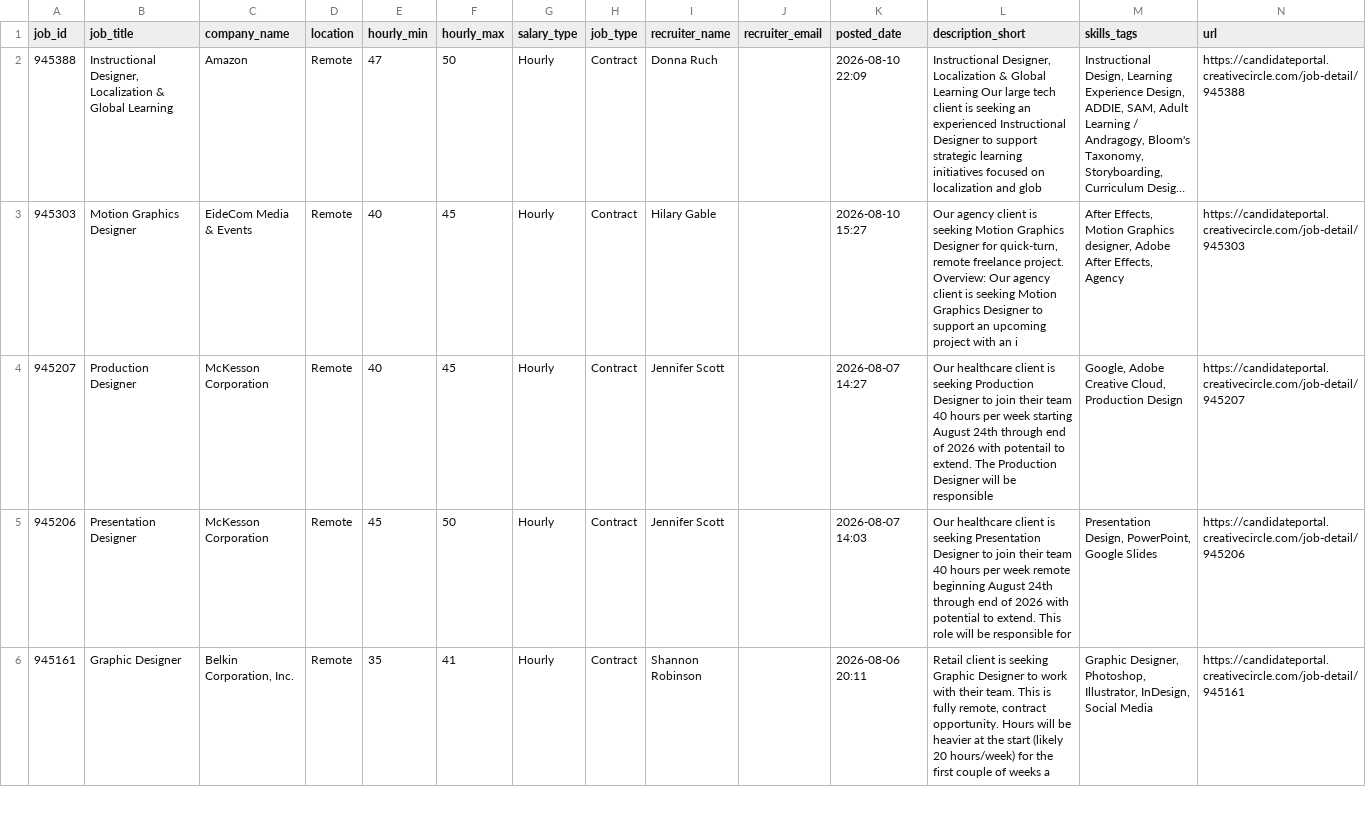
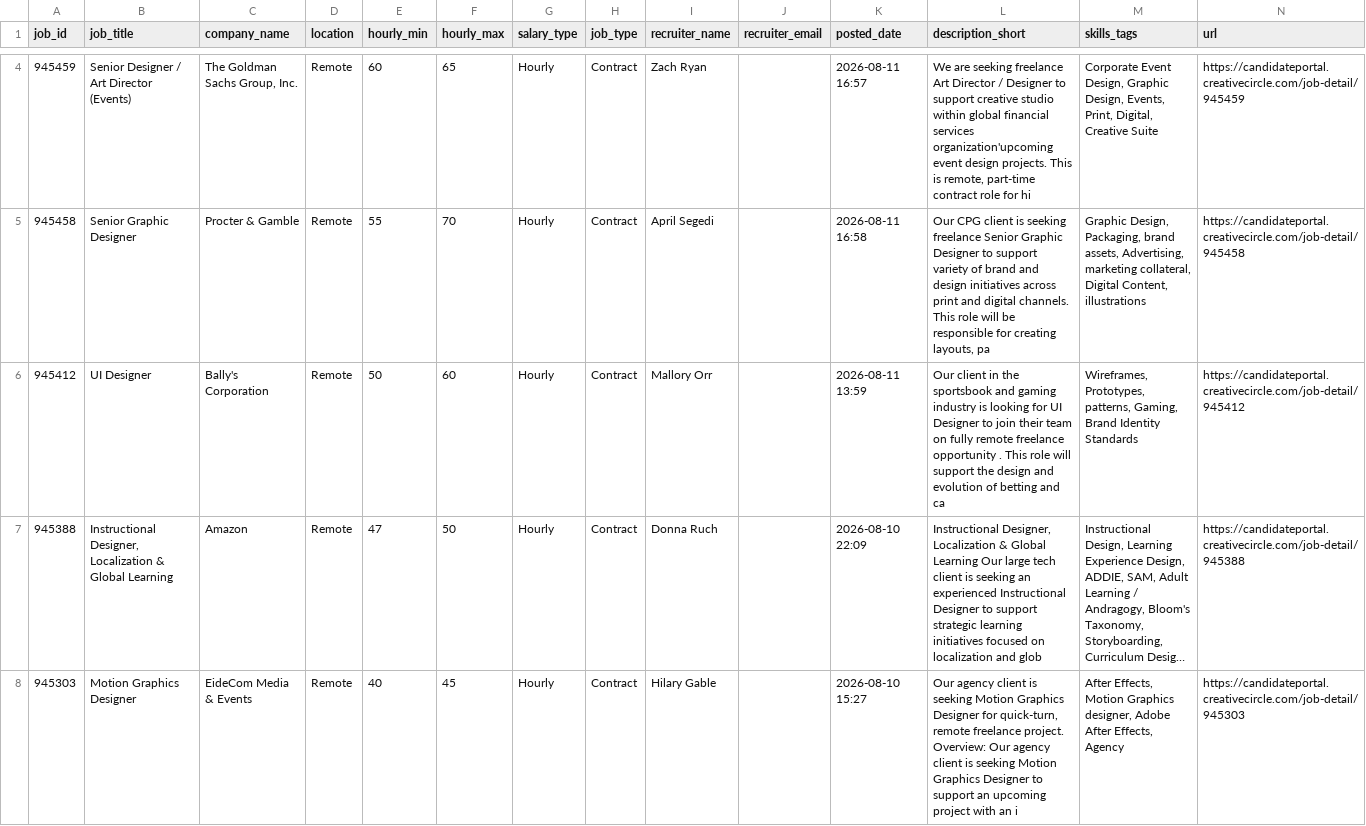
Before and after one commit to zeandroid/JSAuto, a CSV file: data/designer_jobs.csv, drawn as a sheet; only a part is shown, gaps mark what is left out; the shorter side is filled out with more unchanged rows; long unchanged cells end in …; the diff covers the shown part only; the diff names each change by its address in the sheet, - before the commit and + after, or states it on an @@ line.

```diff
--- a/data/designer_jobs.csv
+++ b/data/designer_jobs.csv
+row 4: 945459 | Senior Designer / Art Director (Events) | The Goldman Sachs Group, Inc. | Remote | 60 | 65 | Hourly | Contract | Zach Ryan |  | 2026-08-11 16:57 | We are seeking freelance Art Director / Designer to support creative studio within global financial services organization'upcoming event design projects. This is remote, part-time contract role for hi | Corporate Event Design, Graphic Design, Events, Print, Digital, Creative Suite | https://candidateportal.creativecircle.com/job-detail/945459
+row 5: 945458 | Senior Graphic Designer | Procter & Gamble | Remote | 55 | 70 | Hourly | Contract | April Segedi |  | 2026-08-11 16:58 | Our CPG client is seeking freelance Senior Graphic Designer to support variety of brand and design initiatives across print and digital channels. This role will be responsible for creating layouts, pa | Graphic Design, Packaging, brand assets, Advertising, marketing collateral, Digital Content, illustrations | https://candidateportal.creativecircle.com/job-detail/945458
+row 6: 945412 | UI Designer | Bally's Corporation | Remote | 50 | 60 | Hourly | Contract | Mallory Orr |  | 2026-08-11 13:59 | Our client in the sportsbook and gaming industry is looking for UI Designer to join their team on fully remote freelance opportunity . This role will support the design and evolution of betting and ca | Wireframes, Prototypes, patterns, Gaming, Brand Identity Standards | https://candidateportal.creativecircle.com/job-detail/945412
```
Also changed, not shown: 3 added rows elsewhere in this file.
